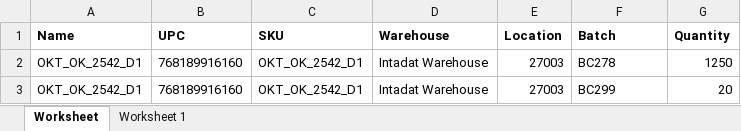
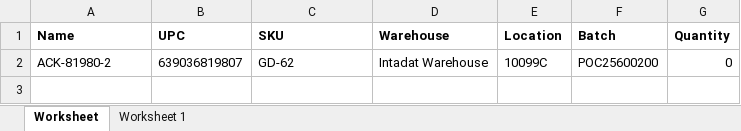
Before and after one commit to que2018/c3, an Excel workbook: admin/assets/file/export/inventory.xlsx, sheet Worksheet, drawn as a sheet; values as stored, in another font and other column widths than the file's, no borders; removed rows and columns are numbered as before the commit, all else as after; the diff names each change by its address in the sheet, - before the commit and + after, or states it on an @@ line.

```diff
--- a/admin/assets/file/export/inventory.xlsx (sheet Worksheet)
+++ b/admin/assets/file/export/inventory.xlsx (sheet Worksheet)
-row 2: OKT_OK_2542_D1 | 768189916160 | OKT_OK_2542_D1 | Intadat Warehouse | 27003 | BC278 | 1250
-row 3: OKT_OK_2542_D1 | 768189916160 | OKT_OK_2542_D1 | Intadat Warehouse | 27003 | BC299 | 20
+row 2: ACK-81980-2 | 639036819807 | GD-62 | Intadat Warehouse | 10099C | POC25600200 | 0
```
Also changed, not shown: admin/assets/file/export/transaction.xlsx, 50 other files.
